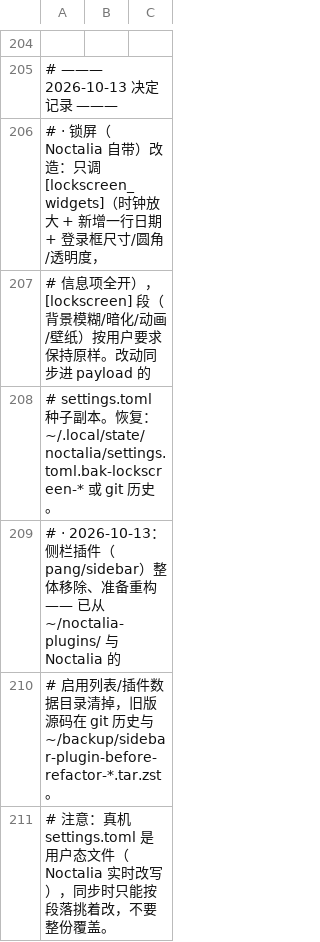
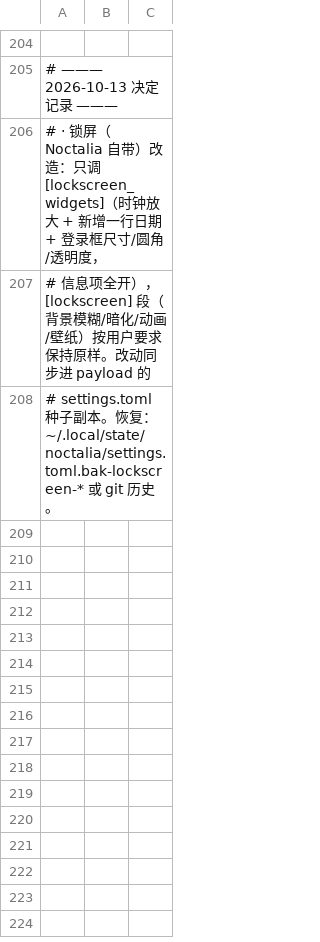
Before and after one commit to tjz123psh/arch-noctalia, a TSV file: manifests/excluded.tsv, drawn as a sheet; only a part is shown, gaps mark what is left out; the diff names each change by its address in the sheet, - before the commit and + after, or states it on an @@ line.

Commit message:
excluded.tsv: 清理一条过期备注（它引用的备份路径已不存在）

```diff
--- a/manifests/excluded.tsv
+++ b/manifests/excluded.tsv
-row 209: # · 2026-10-13：侧栏插件（pang/sidebar）整体移除、准备重构 —— 已从 ~/noctalia-plugins/ 与 Noctalia 的
-row 210: # 启用列表/插件数据目录清掉，旧版源码在 git 历史与 ~/backup/sidebar-plugin-before-refactor-*.tar.zst。
-row 211: # 注意：真机 settings.toml 是用户态文件（Noctalia 实时改写），同步时只能按段落挑着改，不要整份覆盖。
```
